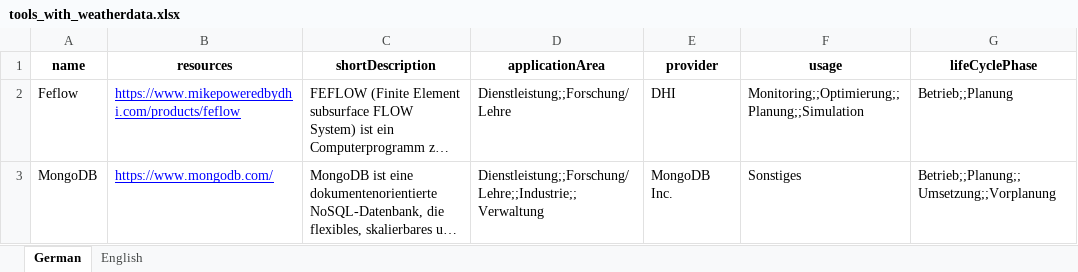
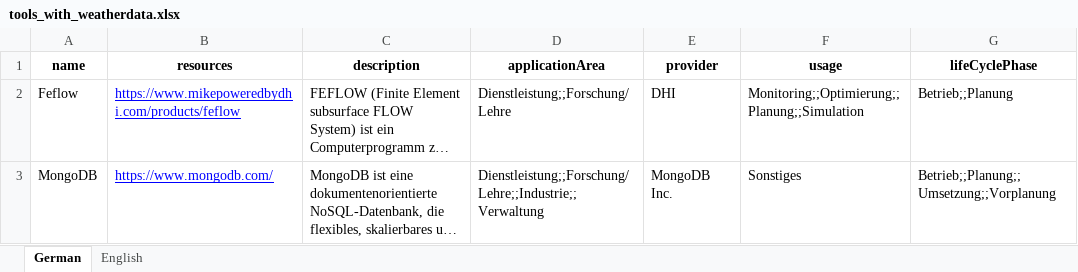
Before and after one commit to TUB-DVG/wissen-digital-ewb, an Excel workbook: webcentral/doc/01_data/02_tool_over/tools_with_weatherdata.xlsx, sheet German, drawn as a sheet; only a part is shown; long unchanged cells end in …; values as stored, in another font and other column widths than the file's, no borders; the diff names each change by its address in the sheet, - before the commit and + after, or states it on an @@ line.

Commit message:
fixed parts of tools_over unittests

```diff
--- a/webcentral/doc/01_data/02_tool_over/tools_with_weatherdata.xlsx (sheet German)
+++ b/webcentral/doc/01_data/02_tool_over/tools_with_weatherdata.xlsx (sheet German)
-C1: shortDescription
+C1: description
```
Also changed, not shown: sheet English, webcentral/doc/01_data/02_tool_over/test_data/test_data_full_tool_list.xlsx, webcentral/doc/01_data/02_tool_over/test_data/test_data_testing_update_wufi.xlsx, 9 other files.
